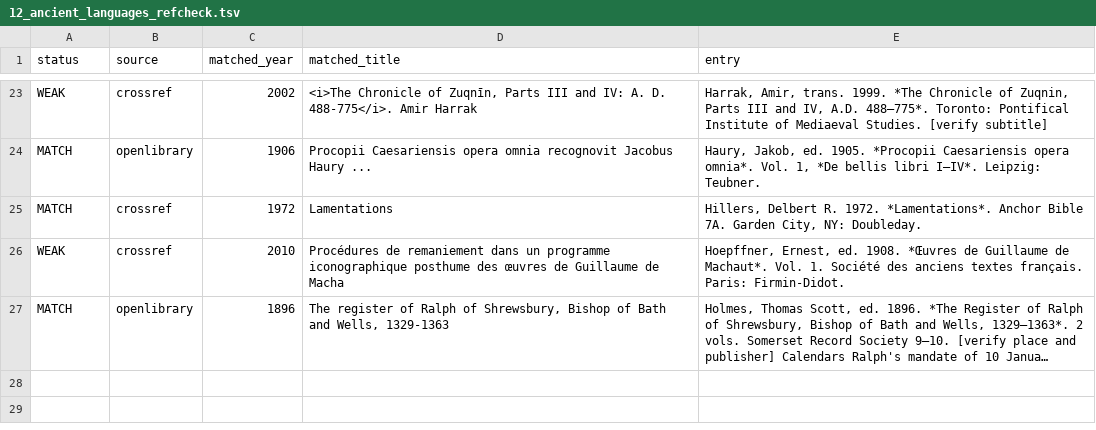
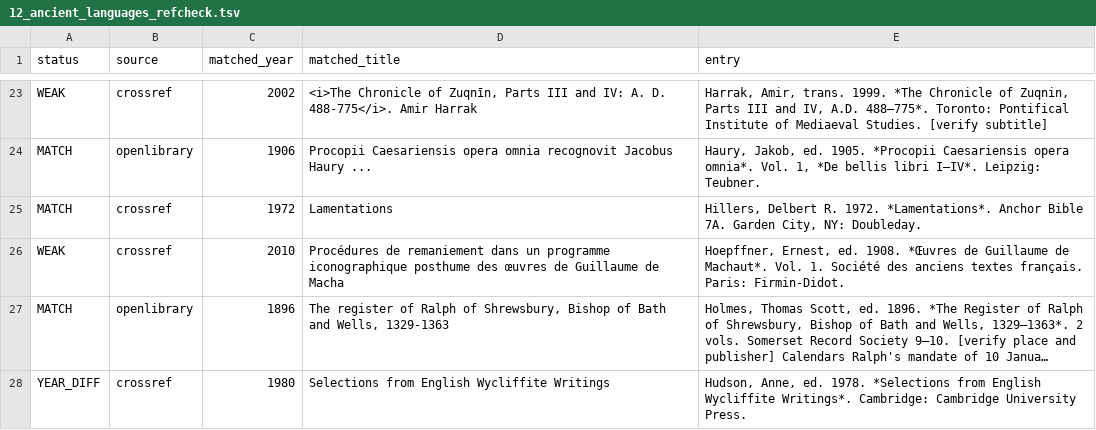
Before and after one commit to maurice1128/maurice1128.github.io, a TSV file: reports/audit/12_ancient_languages_refcheck.tsv, drawn as a sheet; only a part is shown, gaps mark what is left out; long unchanged cells end in …; the diff names each change by its address in the sheet, - before the commit and + after, or states it on an @@ line.

```diff
--- a/reports/audit/12_ancient_languages_refcheck.tsv
+++ b/reports/audit/12_ancient_languages_refcheck.tsv
+row 28: YEAR_DIFF | crossref | 1980 | Selections from English Wycliffite Writings | Hudson, Anne, ed. 1978. *Selections from English Wycliffite Writings*. Cambridge: Cambridge University Press.
```
Also changed, not shown: 2 other files.
